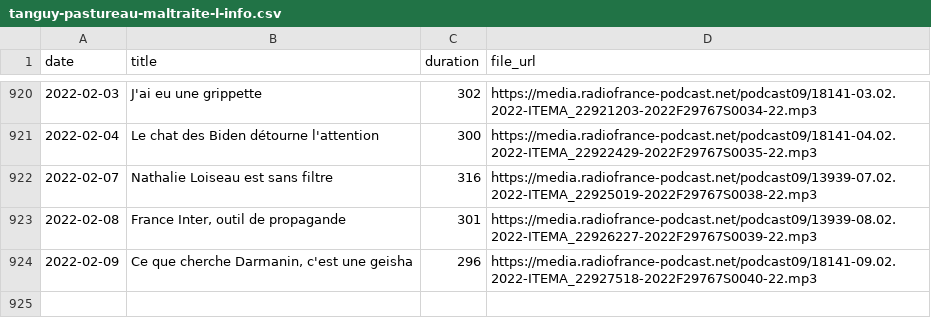
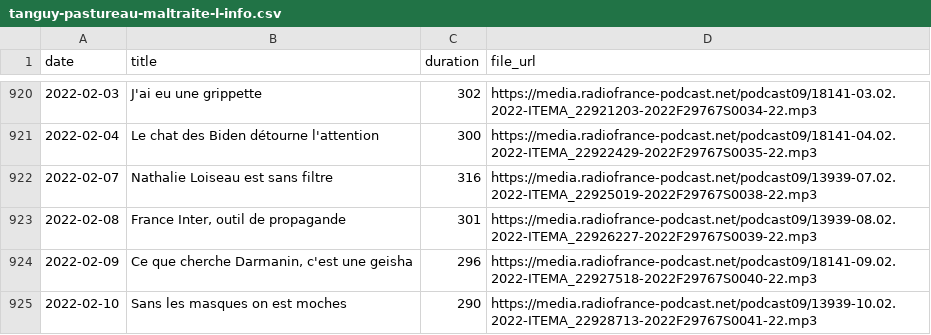
Before and after one commit to ahasverus/franceinter, a CSV file: inst/csv/tanguy-pastureau-maltraite-l-info.csv, drawn as a sheet; only a part is shown, gaps mark what is left out; the diff names each change by its address in the sheet, - before the commit and + after, or states it on an @@ line.

```diff
--- a/inst/csv/tanguy-pastureau-maltraite-l-info.csv
+++ b/inst/csv/tanguy-pastureau-maltraite-l-info.csv
+row 925: 2022-02-10 | Sans les masques on est moches | 290 | https://media.radiofrance-podcast.net/podcast09/13939-10.02.2022-ITEMA_22928713-2022F29767S0041-22.mp3
```
Also changed, not shown: inst/csv/la-chronique-d-aymeric-lompret.csv, inst/csv/la-drole-d-humeur-de-guillermo-guiz.csv, 6 other files.
